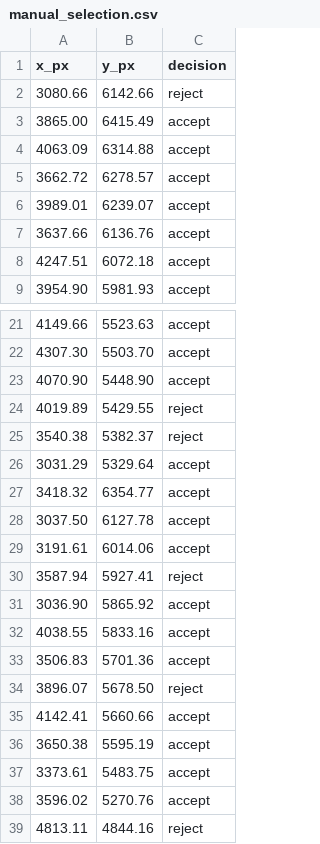
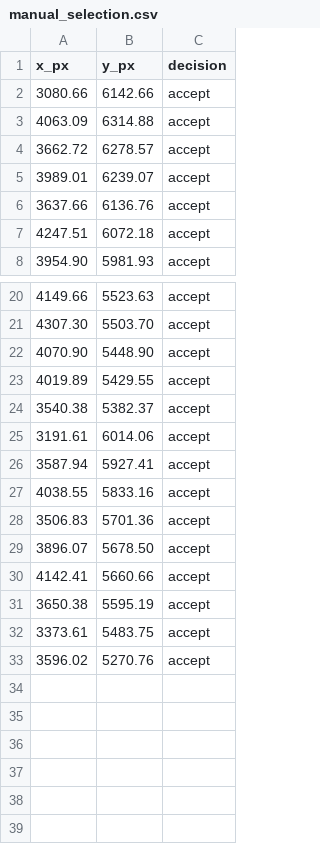
Before and after one commit to MaxThunderdome/microMS_BeadSelect, a CSV file: manual_selection.csv, drawn as a sheet; only a part is shown, gaps mark what is left out; the diff covers the shown part only.

```diff
--- a/manual_selection.csv
+++ b/manual_selection.csv
@@ -1,4 +1,3 @@
 x_px,y_px,decision
-3080.66,6142.66,reject
-3865.00,6415.49,accept
+3080.66,6142.66,accept
 4063.09,6314.88,accept
@@ -23,13 +22,9 @@ x_px,y_px,decision
 4070.90,5448.90,accept
-4019.89,5429.55,reject
-3540.38,5382.37,reject
-3031.29,5329.64,accept
-3418.32,6354.77,accept
-3037.50,6127.78,accept
+4019.89,5429.55,accept
+3540.38,5382.37,accept
 3191.61,6014.06,accept
-3587.94,5927.41,reject
-3036.90,5865.92,accept
+3587.94,5927.41,accept
 4038.55,5833.16,accept
 3506.83,5701.36,accept
-3896.07,5678.50,reject
+3896.07,5678.50,accept
 4142.41,5660.66,accept
@@ -38,2 +33 @@ x_px,y_px,decision
 3596.02,5270.76,accept
-4813.11,4844.16,reject
```
Also changed, not shown: 3 edited cells elsewhere in this file, 4 other files.
